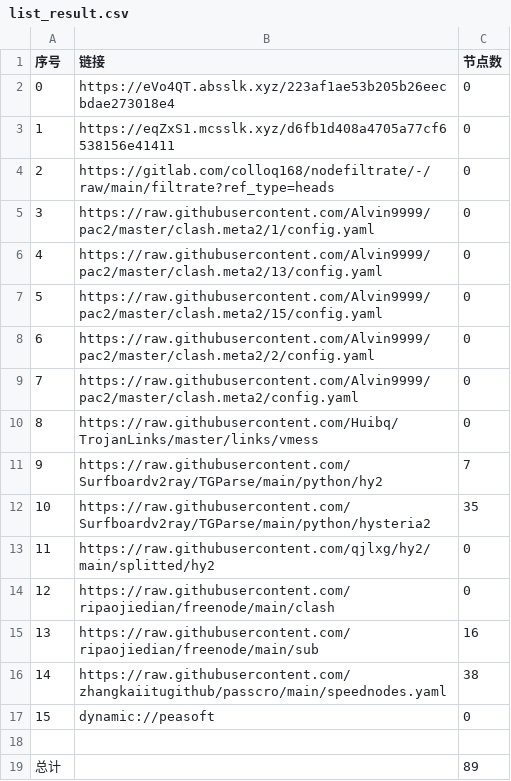
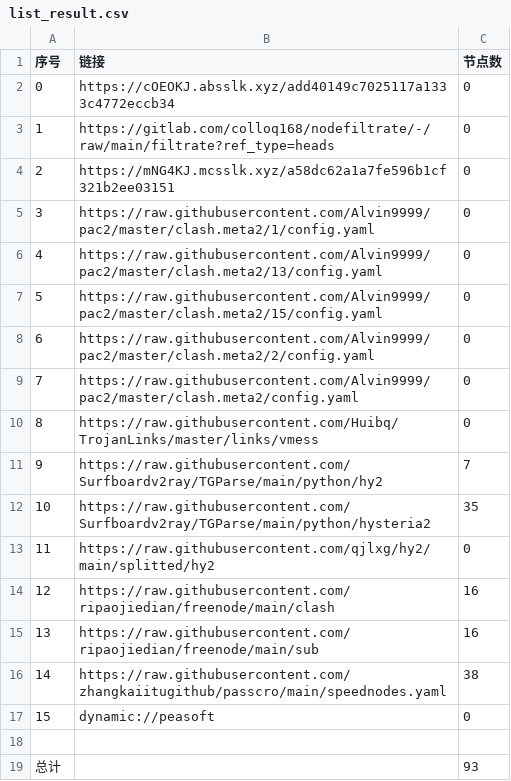
Before and after one commit to rf916711-del/AutoMergePublicNodes, a CSV file: list_result.csv, drawn as a sheet.

```diff
--- a/list_result.csv
+++ b/list_result.csv
@@ -1,5 +1,5 @@
 序号,链接,节点数
-0,https://eVo4QT.absslk.xyz/223af1ae53b205b26eecbdae273018e4,0
-1,https://eqZxS1.mcsslk.xyz/d6fb1d408a4705a77cf6538156e41411,0
-2,https://gitlab.com/colloq168/nodefiltrate/-/raw/main/filtrate?ref_type=heads,0
+0,https://cOEOKJ.absslk.xyz/add40149c7025117a1333c4772eccb34,0
+1,https://gitlab.com/colloq168/nodefiltrate/-/raw/main/filtrate?ref_type=heads,0
+2,https://mNG4KJ.mcsslk.xyz/a58dc62a1a7fe596b1cf321b2ee03151,0
 3,https://raw.githubusercontent.com/Alvin9999/pac2/master/clash.meta2/1/config.yaml,0
@@ -13,3 +13,3 @@
 11,https://raw.githubusercontent.com/qjlxg/hy2/main/splitted/hy2,0
-12,https://raw.githubusercontent.com/ripaojiedian/freenode/main/clash,0
+12,https://raw.githubusercontent.com/ripaojiedian/freenode/main/clash,16
 13,https://raw.githubusercontent.com/ripaojiedian/freenode/main/sub,16
@@ -18,2 +18,2 @@
 
-总计,,89
+总计,,93
```
Also changed, not shown: 15 other files.
